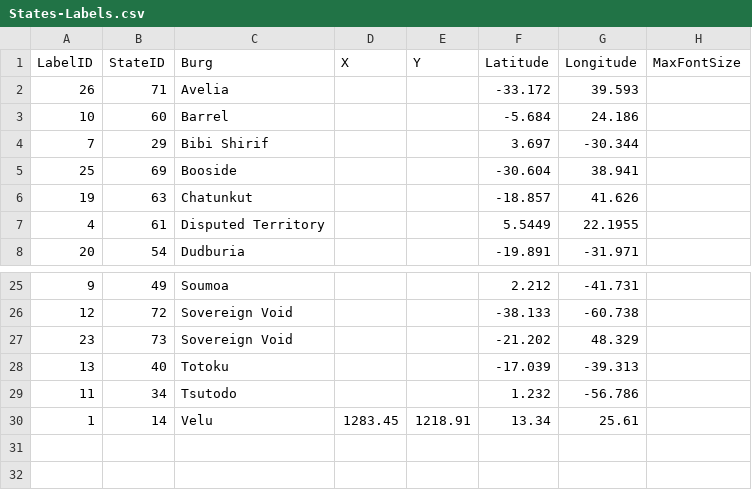
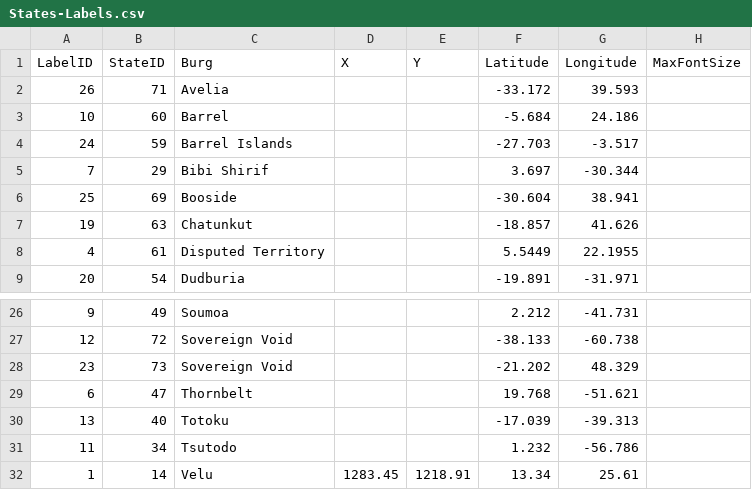
Before and after one commit to DogFingerStudios/yanorra-maps, a CSV file: QGIS/data/States-Labels.csv, drawn as a sheet; only a part is shown, gaps mark what is left out.

Commit message:
making barrel islands invisible;

```diff
--- a/QGIS/data/States-Labels.csv
+++ b/QGIS/data/States-Labels.csv
@@ -3,2 +3,3 @@ LabelID,StateID,Burg,X,Y,Latitude,Longitude,MaxFontSize
 10,60,Barrel,,,-5.684,24.186
+24,59,Barrel Islands,,,-27.703,-3.517
 7,29,Bibi Shirif,,,3.697,-30.344
@@ -27,2 +28,3 @@ LabelID,StateID,Burg,X,Y,Latitude,Longitude,MaxFontSize
 23,73,Sovereign Void,,,-21.202,48.329
+6,47,Thornbelt,,,19.768,-51.621
 13,40,Totoku,,,-17.039,-39.313
```
Also changed, not shown: 3 other files.
